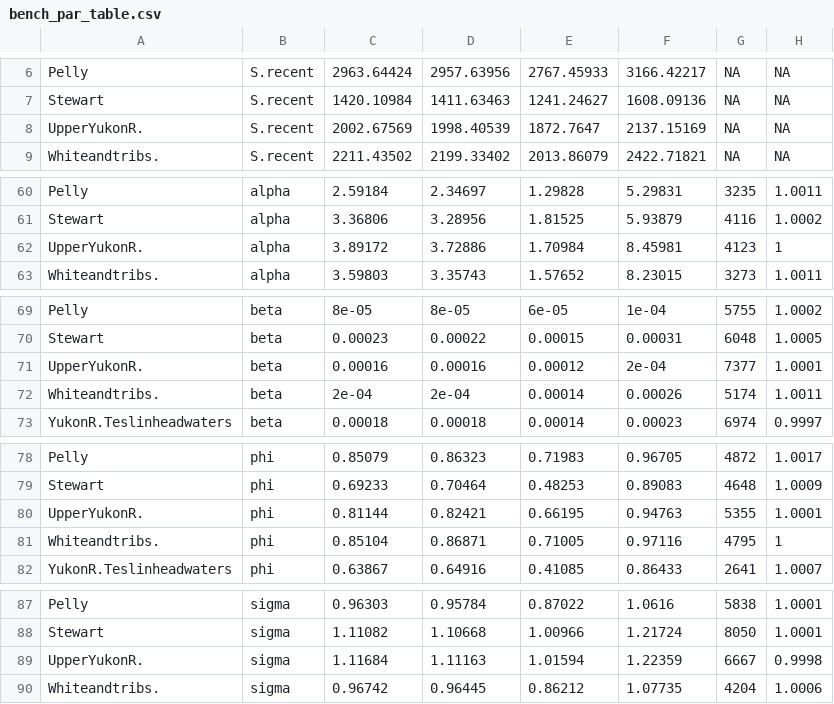
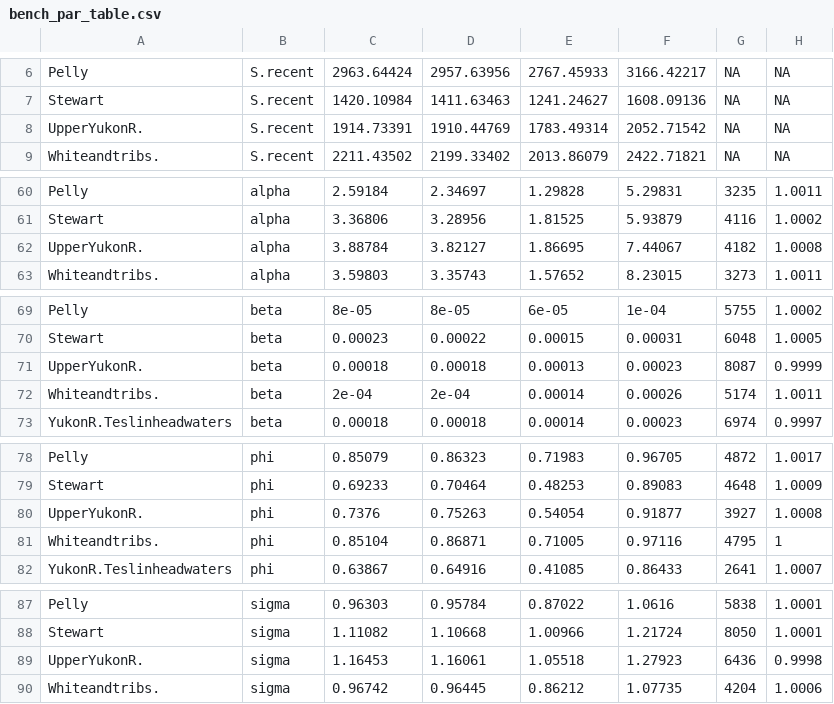
Before and after one commit to Pacific-salmon-assess/yukon-CK-ResDoc, a CSV file: analysis/data/generated/bench_par_table.csv, drawn as a sheet; only a part is shown, gaps mark what is left out; the diff covers the shown part only.

Commit message:
updated benchmarks and posteriors after removing hatchery influence

```diff
--- a/analysis/data/generated/bench_par_table.csv
+++ b/analysis/data/generated/bench_par_table.csv
@@ -7,3 +7,3 @@
 "Stewart","S.recent",1420.10984,1411.63463,1241.24627,1608.09136,NA,NA
-"UpperYukonR.","S.recent",2002.67569,1998.40539,1872.7647,2137.15169,NA,NA
+"UpperYukonR.","S.recent",1914.73391,1910.44769,1783.49314,2052.71542,NA,NA
 "Whiteandtribs.","S.recent",2211.43502,2199.33402,2013.86079,2422.71821,NA,NA
@@ -61,3 +61,3 @@
 "Stewart","alpha",3.36806,3.28956,1.81525,5.93879,4116,1.0002
-"UpperYukonR.","alpha",3.89172,3.72886,1.70984,8.45981,4123,1
+"UpperYukonR.","alpha",3.88784,3.82127,1.86695,7.44067,4182,1.0008
 "Whiteandtribs.","alpha",3.59803,3.35743,1.57652,8.23015,3273,1.0011
@@ -70,3 +70,3 @@
 "Stewart","beta",0.00023,0.00022,0.00015,0.00031,6048,1.0005
-"UpperYukonR.","beta",0.00016,0.00016,0.00012,2e-04,7377,1.0001
+"UpperYukonR.","beta",0.00018,0.00018,0.00013,0.00023,8087,0.9999
 "Whiteandtribs.","beta",2e-04,2e-04,0.00014,0.00026,5174,1.0011
@@ -79,3 +79,3 @@
 "Stewart","phi",0.69233,0.70464,0.48253,0.89083,4648,1.0009
-"UpperYukonR.","phi",0.81144,0.82421,0.66195,0.94763,5355,1.0001
+"UpperYukonR.","phi",0.7376,0.75263,0.54054,0.91877,3927,1.0008
 "Whiteandtribs.","phi",0.85104,0.86871,0.71005,0.97116,4795,1
@@ -88,3 +88,3 @@
 "Stewart","sigma",1.11082,1.10668,1.00966,1.21724,8050,1.0001
-"UpperYukonR.","sigma",1.11684,1.11163,1.01594,1.22359,6667,0.9998
+"UpperYukonR.","sigma",1.16453,1.16061,1.05518,1.27923,6436,0.9998
 "Whiteandtribs.","sigma",0.96742,0.96445,0.86212,1.07735,4204,1.0006
```
Also changed, not shown: 20 edited cells elsewhere in this file, 1 other file.
